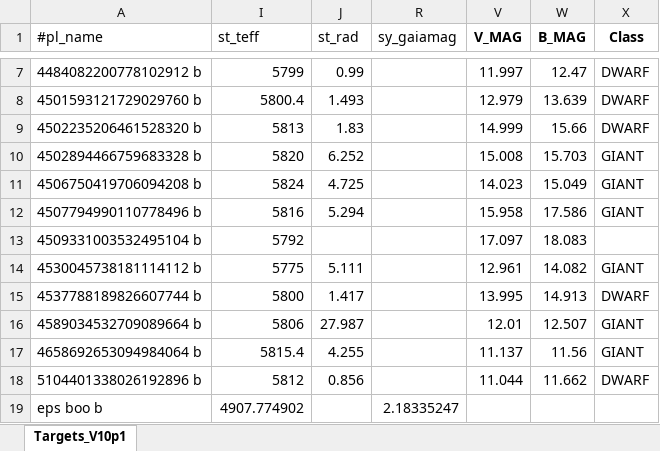
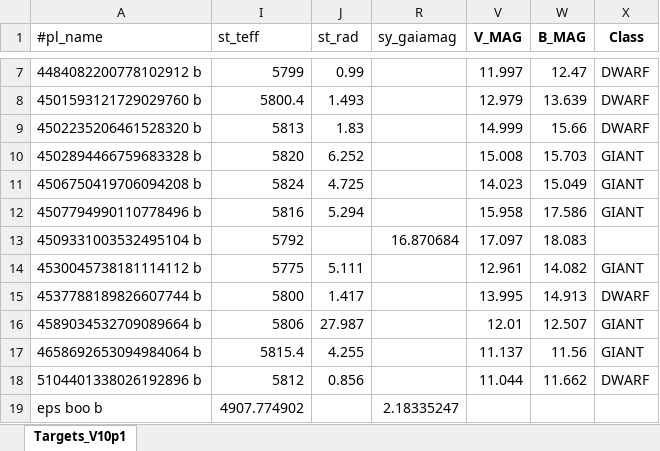
Before and after one commit to atanzer84-sys/Cadence-simulator, an Excel workbook: input/Targets_V10p1.xlsx, sheet Targets_V10p1, drawn as a sheet; only a part is shown, gaps mark what is left out; values as stored, in another font and other column widths than the file's, no borders; the diff names each change by its address in the sheet, - before the commit and + after, or states it on an @@ line.

Commit message:
added targets

```diff
--- a/input/Targets_V10p1.xlsx (sheet Targets_V10p1)
+++ b/input/Targets_V10p1.xlsx (sheet Targets_V10p1)
-R13 (sy_gaiamag): (empty)
+R13 (sy_gaiamag): 16.870684
```
